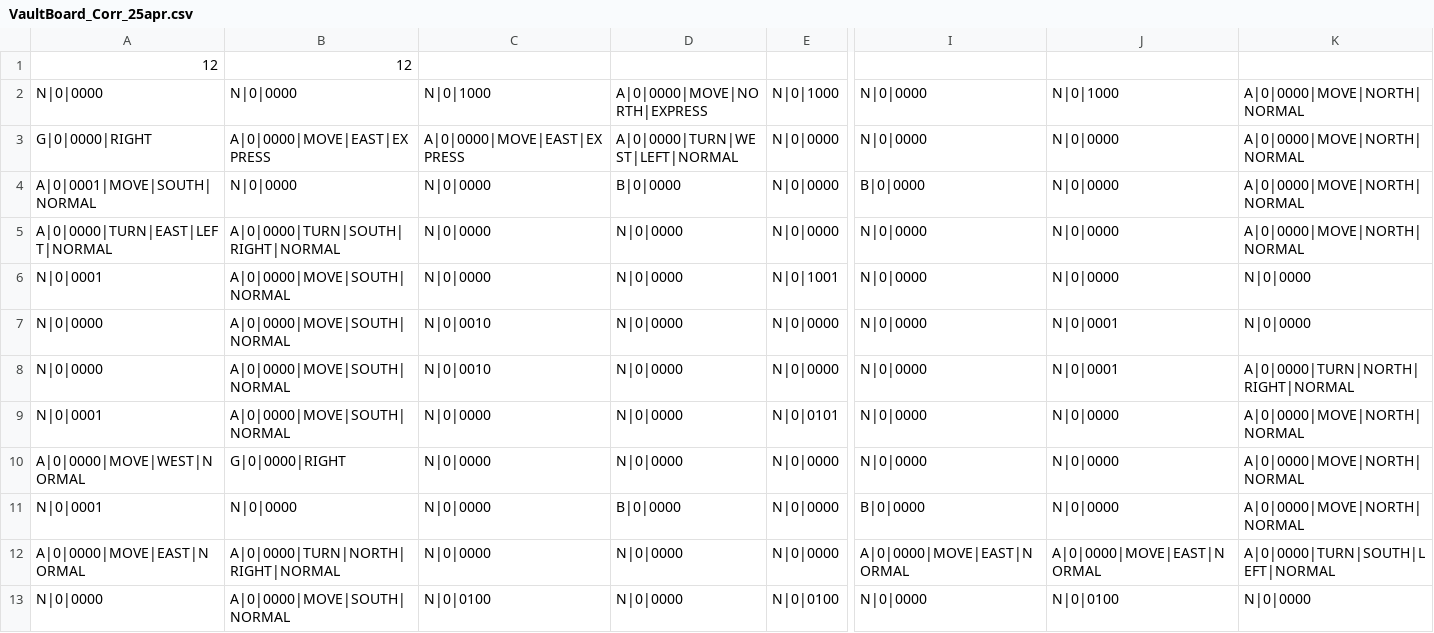
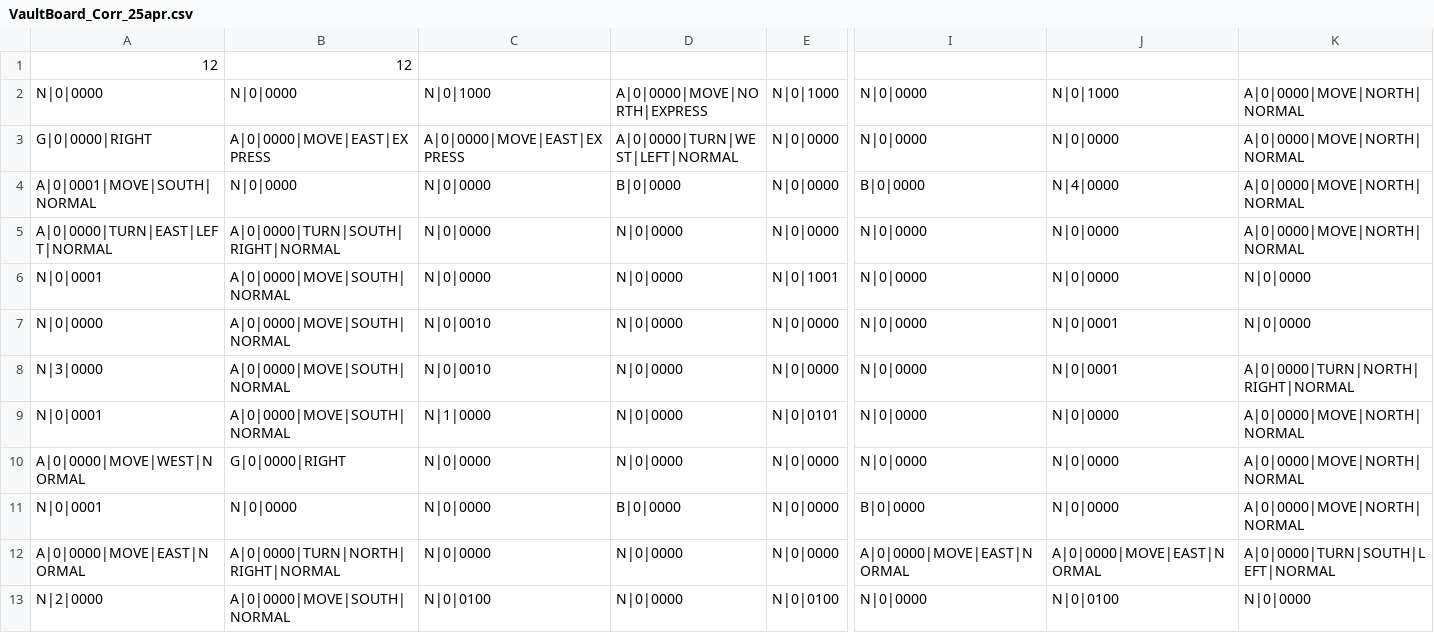
Before and after one commit to inf112-v19/Bender, a CSV file: src/main/resources/boards/VaultBoard_Corr_25apr.csv, drawn as a sheet; only a part is shown, gaps mark what is left out; the diff names each change by its address in the sheet, - before the commit and + after, or states it on an @@ line.

```diff
--- a/src/main/resources/boards/VaultBoard_Corr_25apr.csv
+++ b/src/main/resources/boards/VaultBoard_Corr_25apr.csv
-J4: N|0|0000
+J4: N|4|0000
-A8: N|0|0000
+A8: N|3|0000
-C9: N|0|0000
+C9: N|1|0000
-A13: N|0|0000
+A13: N|2|0000
```
Also changed, not shown: 10 other files.
